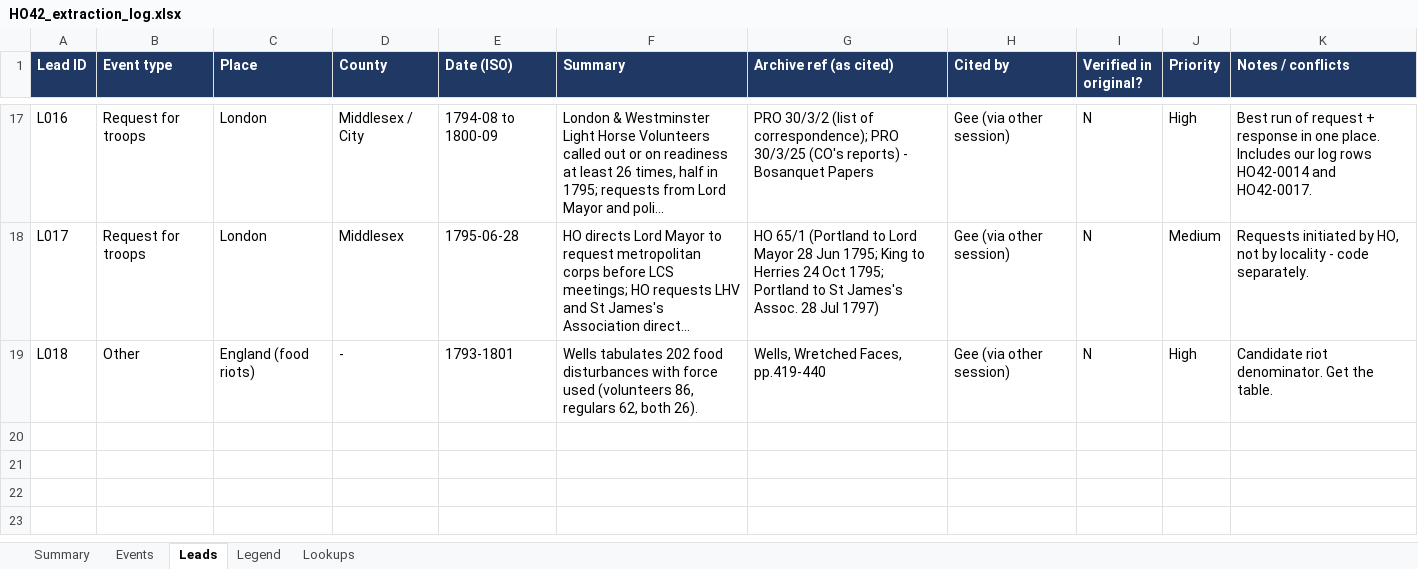
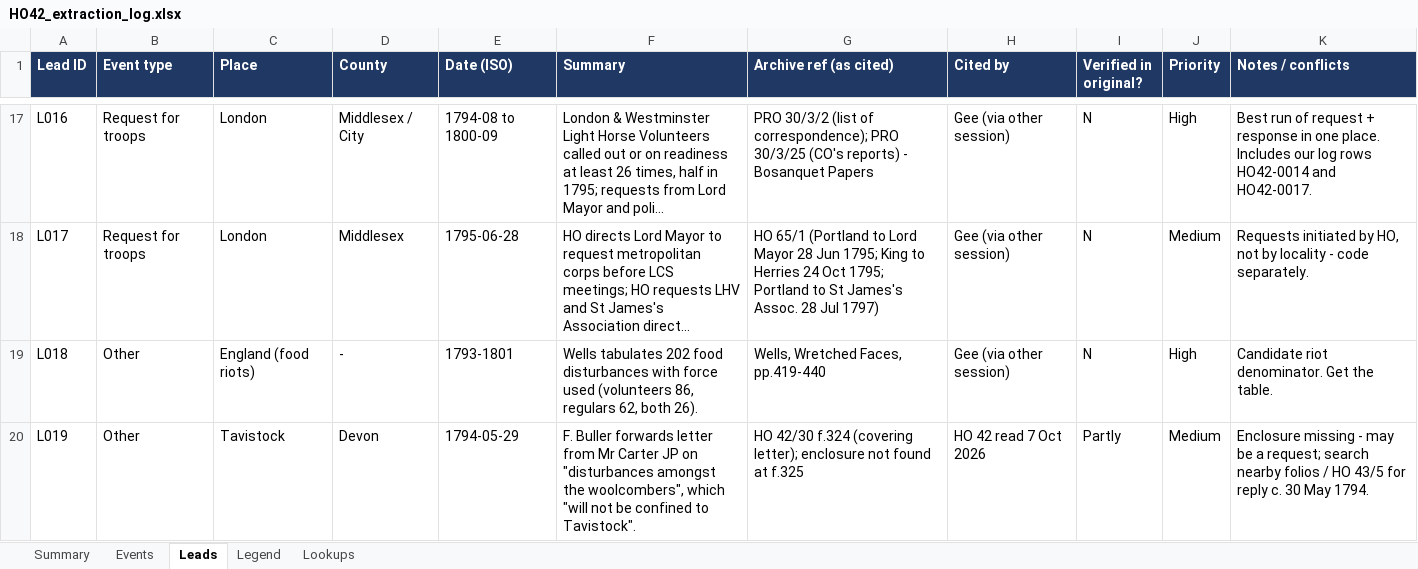
Before and after one commit to cbrinkmanschwartz/Zurich, an Excel workbook: HO42_extraction_log.xlsx, sheet Leads, drawn as a sheet; only a part is shown, gaps mark what is left out; long unchanged cells end in …; values as stored, in another font and other column widths than the file's, no borders; charts and pictures not drawn; the diff names each change by its address in the sheet, - before the commit and + after, or states it on an @@ line.

```diff
--- a/HO42_extraction_log.xlsx (sheet Leads)
+++ b/HO42_extraction_log.xlsx (sheet Leads)
+row 20: L019 | Other | Tavistock | Devon | 1794-05-29 | F. Buller forwards letter from Mr Carter JP on "disturbances amongst the woolcombers", which "will not be confined to Tavistock". | HO 42/30 f.324 (covering letter); enclosure not found at f.325 | HO 42 read 7 Oct 2026 | Partly | Medium | Enclosure missing - may be a request; search nearby folios / HO 43/5 for reply c. 30 May 1794.
```
Also changed, not shown: sheet Events, sheet Summary, sheet Legend.
